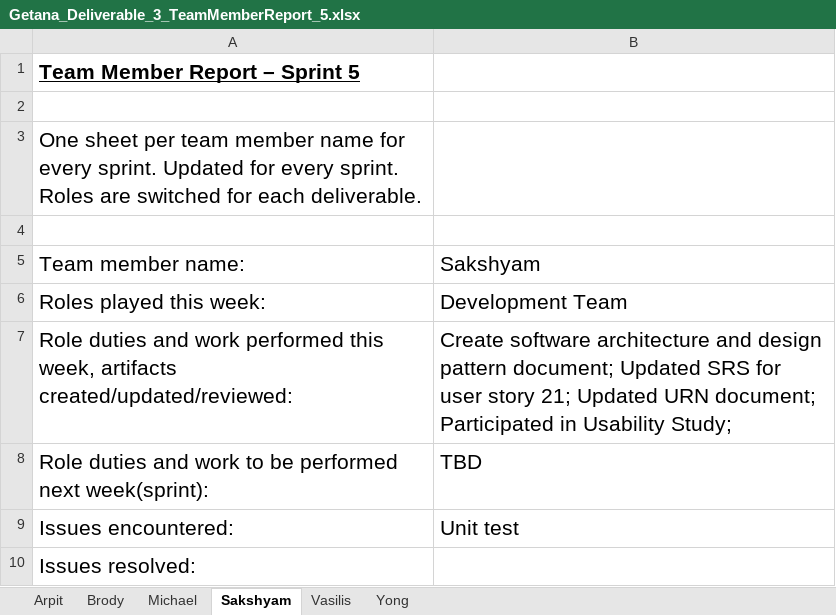
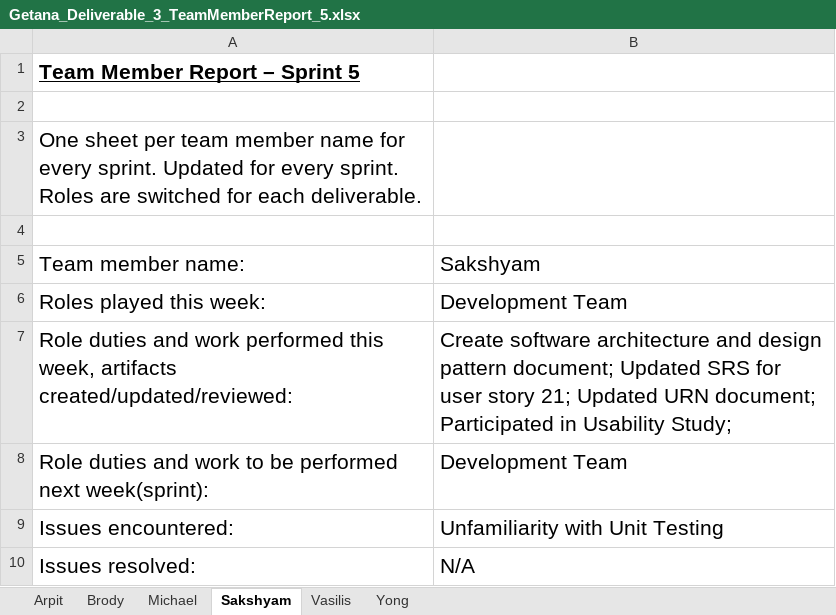
Before and after one commit to aluminiumi/RaiderNAV, an Excel workbook: docs/deliverable3/Getana_Deliverable_3_TeamMemberReport_5.xlsx, sheet Sakshyam, drawn as a sheet; values as stored, in another font and other column widths than the file's, no borders; the diff names each change by its address in the sheet, - before the commit and + after, or states it on an @@ line.

Commit message:
Team member report push

```diff
--- a/docs/deliverable3/Getana_Deliverable_3_TeamMemberReport_5.xlsx (sheet Sakshyam)
+++ b/docs/deliverable3/Getana_Deliverable_3_TeamMemberReport_5.xlsx (sheet Sakshyam)
-B8: TBD
+B8: Development Team
-B9: Unit test
+B9: Unfamiliarity with Unit Testing
-B10: (empty)
+B10: N/A
```
Also changed, not shown: sheet Brody, sheet Michael, sheet Vasilis, sheet Arpit, sheet Yong.
